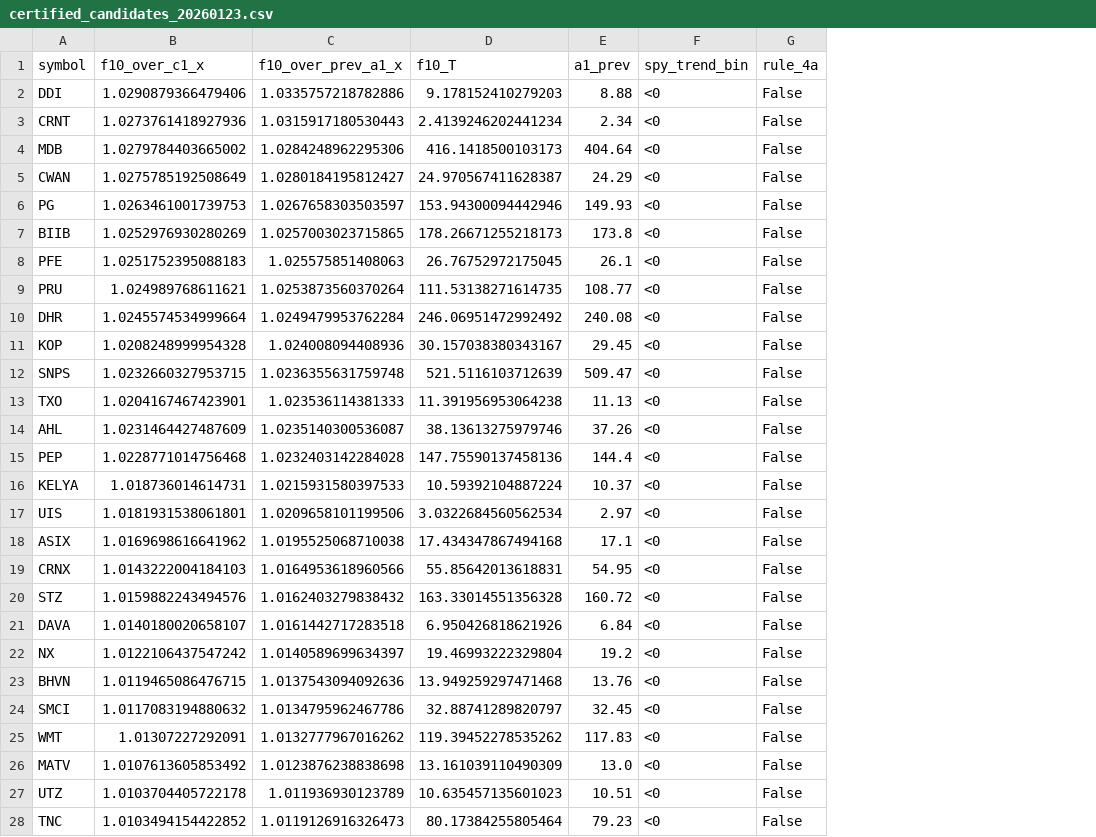
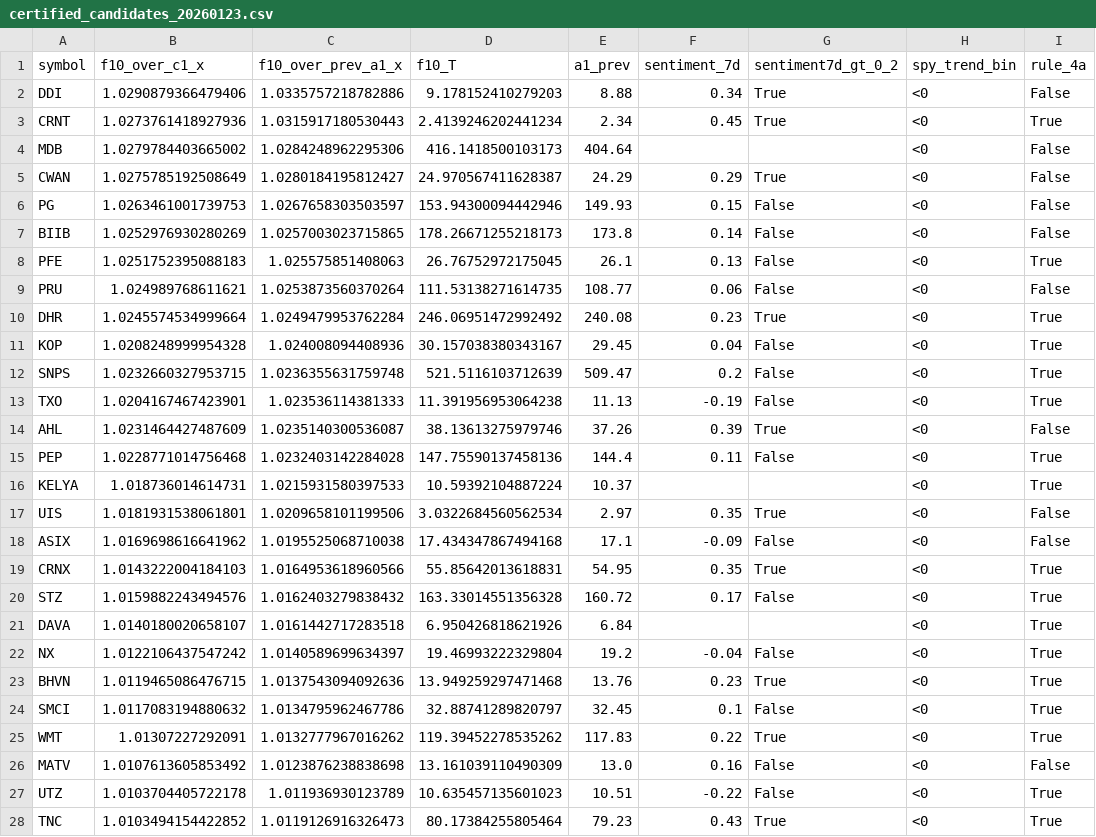
Before and after one commit to TheEMeraldNetwork/Daily_LSTM, a CSV file: App/data/certified_candidates_20260123.csv, drawn as a sheet; only a part is shown; addresses are those after the commit; the diff covers the shown part only; the diff names each change by its address in the sheet, - before the commit and + after, or states it on an @@ line.

Commit message:
dry-run: republish 2026-01-23 with sentiment columns restored and R4a flags

```diff
--- a/App/data/certified_candidates_20260123.csv
+++ b/App/data/certified_candidates_20260123.csv
+column F (sentiment_7d), rows 2-28: 0.34 | 0.45 |  | 0.29 | 0.15 | 0.14 | 0.13 | 0.06 | 0.23 | 0.04 | 0.2 | -0.19 | 0.39 | 0.11 |  | 0.35 | -0.09 | 0.35 | 0.17 |  | -0.04 | 0.23 | 0.1 | 0.22 | 0.16 | -0.22 | 0.43
+column G (sentiment7d_gt_0_2), rows 2-28: True | True |  | True | False | False | False | False | True | False | False | False | True | False |  | True | False | True | False |  | False | True | False | True | False | False | True
-I3 (rule_4a): False
+I3 (rule_4a): True
-I8 (rule_4a): False
+I8 (rule_4a): True
-I10:I13 (rule_4a): False
+I10:I13 (rule_4a): True
-I15:I16 (rule_4a): False
+I15:I16 (rule_4a): True
-I19:I25 (rule_4a): False
+I19:I25 (rule_4a): True
-I27:I28 (rule_4a): False
+I27:I28 (rule_4a): True
```
Also changed, not shown: 33 edited cells elsewhere in this file.
